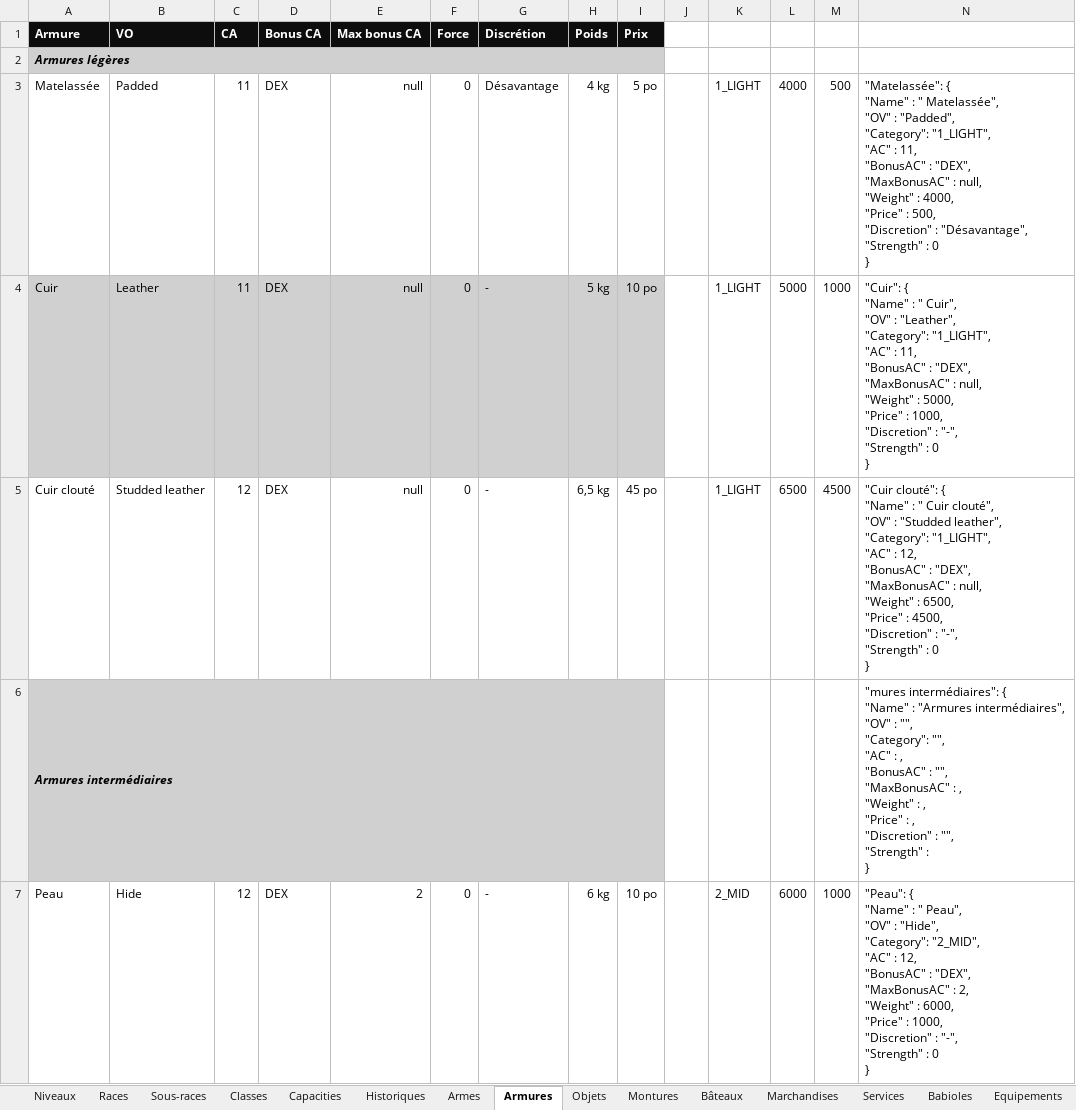
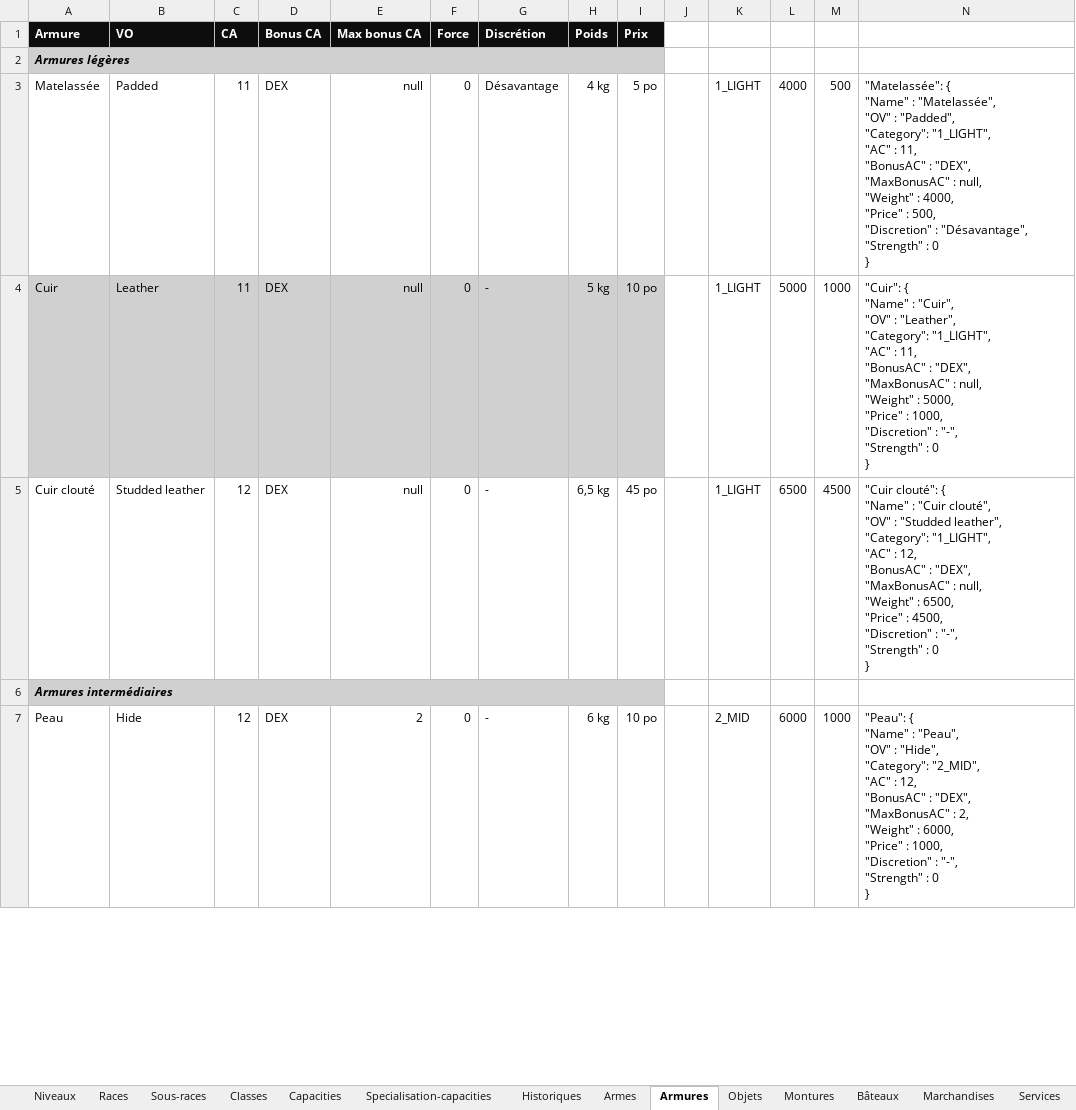
Before and after one commit to loicbroche/rpg-manager, an Excel workbook: Donjons_et_dragons.xlsx, sheet Armures, drawn as a sheet; only a part is shown; values as stored, in another font and other column widths than the file's, no borders; ↵ is a line break in a cell; the diff covers the shown part only; the diff names each change by its address in the sheet, - before the commit and + after, or states it on an @@ line.

```diff
--- a/Donjons_et_dragons.xlsx (sheet Armures)
+++ b/Donjons_et_dragons.xlsx (sheet Armures)
+sheet tab: Specialisation-capacities
-N3: …"Name" : " Matelassée", ↵ "OV" :…
+N3: …"Name" : "Matelassée", ↵ "OV" :…
-N4: …"Name" : " Cuir", ↵ "OV" :…
+N4: …"Name" : "Cuir", ↵ "OV" :…
-N5: …"Name" : " Cuir clouté", ↵ "OV"…
+N5: …"Name" : "Cuir clouté", ↵ "OV"…
-N6: "mures intermédiaires": { ↵ "Name" : "Armures intermédiaires", ↵ "OV" : "", ↵ "Category": "", ↵ "AC" : , ↵ "BonusAC" : "", ↵ "MaxBonusAC" : , ↵ "Weight" : , ↵ "Price" : , ↵ "Discretion" : "", ↵ "Strength" : ↵ }
+N6: (empty)
-N7: …"Name" : " Peau", ↵ "OV" :…
+N7: …"Name" : "Peau", ↵ "OV" :…
```
Also changed, not shown: 12 edited cells elsewhere in this sheet, sheet Classes, sheet Export global, sheet Capacities, other sheet tabs, formulas that keep their value, 36 other files.
